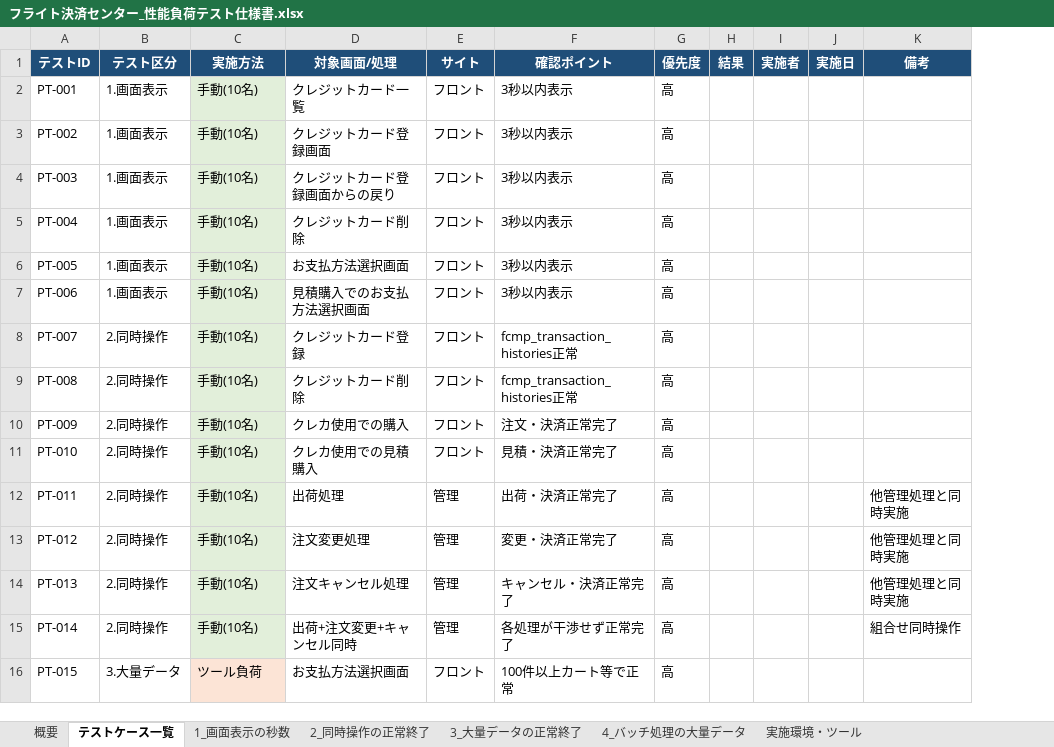
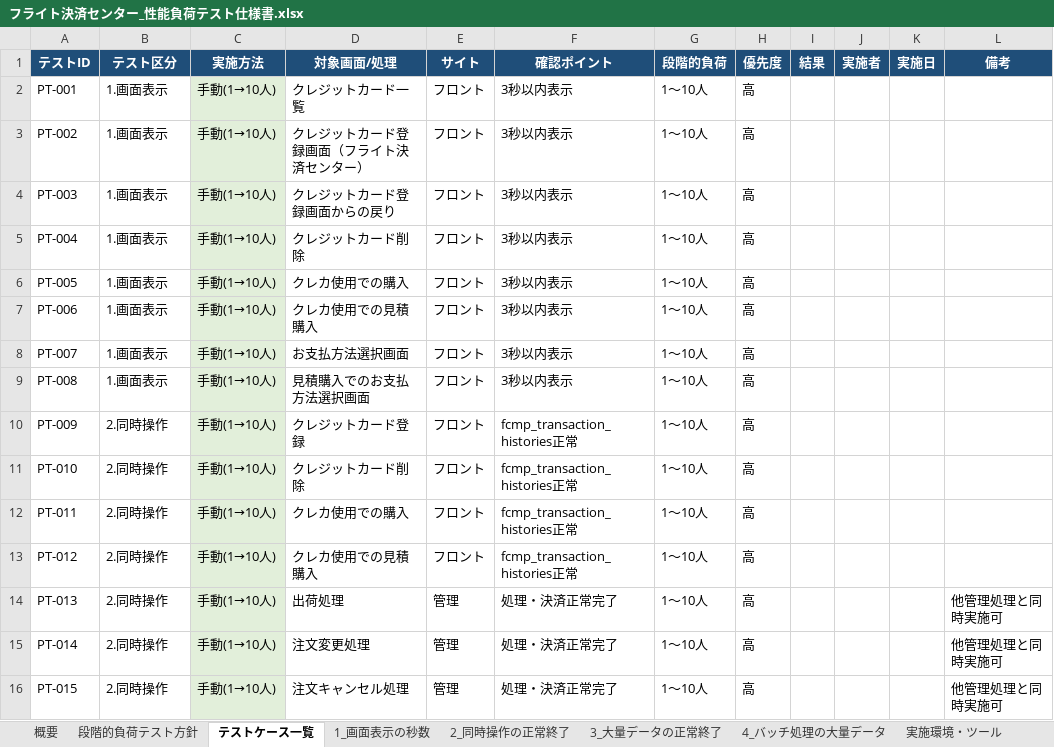
Before and after one commit to kozonoflight/git_tutorial, an Excel workbook: docs/performance-test/フライト決済センター_性能負荷テスト仕様書.xlsx, sheet テストケース一覧, drawn as a sheet; only a part is shown; values as stored, in another font and other column widths than the file's, no borders; addresses are those after the commit; the diff covers the shown part only; the diff names each change by its address in the sheet, - before the commit and + after, or states it on an @@ line.

```diff
--- a/docs/performance-test/フライト決済センター_性能負荷テスト仕様書.xlsx (sheet テストケース一覧)
+++ b/docs/performance-test/フライト決済センター_性能負荷テスト仕様書.xlsx (sheet テストケース一覧)
+sheet tab: 段階的負荷テスト方針
+column G (段階的負荷), rows 2-16: all 1〜10人
-C2:C15 (実施方法): 手動(10名)
+C2:C15 (実施方法): 手動(1→10人)
-D3 (対象画面/処理): クレジットカード登録画面
+D3 (対象画面/処理): クレジットカード登録画面（フライト決済センター）
-D6 (対象画面/処理): お支払方法選択画面
+D6 (対象画面/処理): クレカ使用での購入
-D7 (対象画面/処理): 見積購入でのお支払方法選択画面
+D7 (対象画面/処理): クレカ使用での見積購入
-B8:B9 (テスト区分): 2.同時操作
+B8:B9 (テスト区分): 1.画面表示
-D8 (対象画面/処理): クレジットカード登録
+D8 (対象画面/処理): お支払方法選択画面
-F8:F9 (確認ポイント): fcmp_transaction_histories正常
+F8:F9 (確認ポイント): 3秒以内表示
-D9 (対象画面/処理): クレジットカード削除
+D9 (対象画面/処理): 見積購入でのお支払方法選択画面
-D10 (対象画面/処理): クレカ使用での購入
+D10 (対象画面/処理): クレジットカード登録
-F10 (確認ポイント): 注文・決済正常完了
+F10 (確認ポイント): fcmp_transaction_histories正常
-D11 (対象画面/処理): クレカ使用での見積購入
+D11 (対象画面/処理): クレジットカード削除
-F11 (確認ポイント): 見積・決済正常完了
+F11 (確認ポイント): fcmp_transaction_histories正常
-D12 (対象画面/処理): 出荷処理
+D12 (対象画面/処理): クレカ使用での購入
-E12:E13 (サイト): 管理
+E12:E13 (サイト): フロント
-F12 (確認ポイント): 出荷・決済正常完了
+F12 (確認ポイント): fcmp_transaction_histories正常
-L12:L13 (備考): 他管理処理と同時実施
+L12:L13 (備考): (empty)
-D13 (対象画面/処理): 注文変更処理
+D13 (対象画面/処理): クレカ使用での見積購入
-F13 (確認ポイント): 変更・決済正常完了
+F13 (確認ポイント): fcmp_transaction_histories正常
-D14 (対象画面/処理): 注文キャンセル処理
+D14 (対象画面/処理): 出荷処理
-F14 (確認ポイント): キャンセル・決済正常完了
+F14 (確認ポイント): 処理・決済正常完了
-L14 (備考): 他管理処理と同時実施
+L14 (備考): 他管理処理と同時実施可
-D15 (対象画面/処理): 出荷+注文変更+キャンセル同時
+D15 (対象画面/処理): 注文変更処理
-F15 (確認ポイント): 各処理が干渉せず正常完了
+F15 (確認ポイント): 処理・決済正常完了
-L15 (備考): 組合せ同時操作
+L15 (備考): 他管理処理と同時実施可
-B16 (テスト区分): 3.大量データ
+B16 (テスト区分): 2.同時操作
-C16 (実施方法): ツール負荷
+C16 (実施方法): 手動(1→10人)
-C16 fill: #FCE4D6
+C16 fill: #E2EFDA
-D16 (対象画面/処理): お支払方法選択画面
+D16 (対象画面/処理): 注文キャンセル処理
-E16 (サイト): フロント
+E16 (サイト): 管理
-F16 (確認ポイント): 100件以上カート等で正常
+F16 (確認ポイント): 処理・決済正常完了
-L16 (備考): (empty)
+L16 (備考): 他管理処理と同時実施可
```
Also changed, not shown: 1 added row, 40 edited cells and cell formats elsewhere in this sheet, sheet 2_同時操作の正常終了, sheet 1_画面表示の秒数, sheet 3_大量データの正常終了, sheet 概要, sheet 4_バッチ処理の大量データ, sheet 実施環境・ツール, 1 other file.
